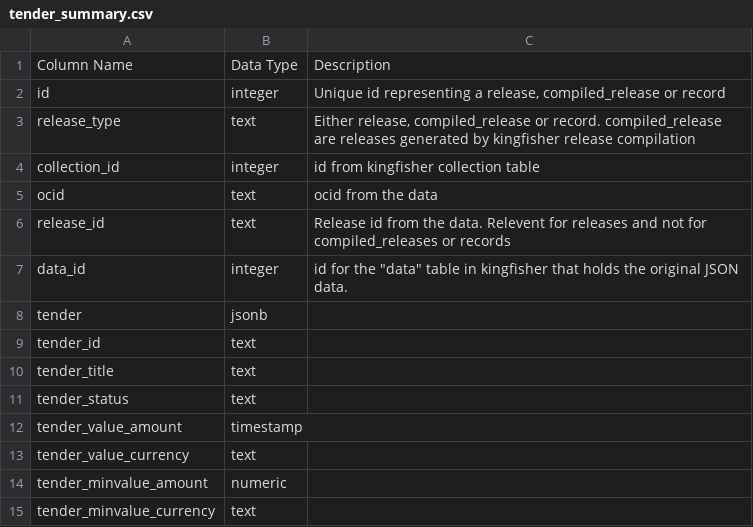
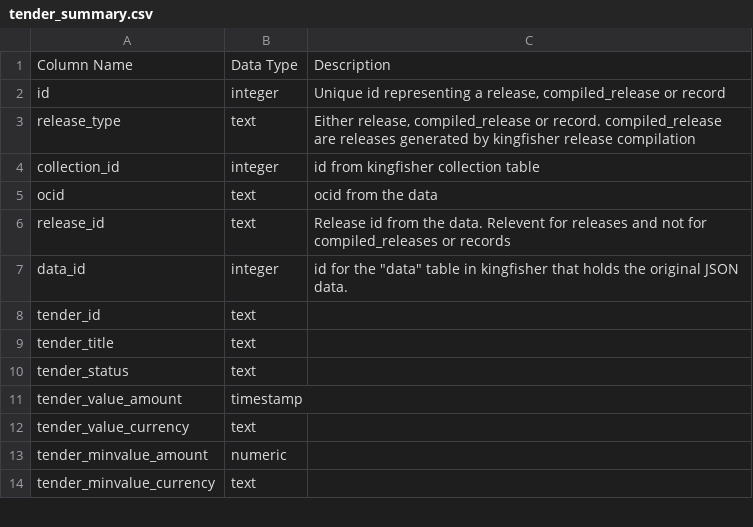
Before and after one commit to open-contracting/kingfisher-summarize, a CSV file: docs/view_definitions/tender_summary.csv, drawn as a sheet; only a part is shown.

```diff
--- a/docs/view_definitions/tender_summary.csv
+++ b/docs/view_definitions/tender_summary.csv
@@ -7,3 +7,2 @@ release_id,text,Release id from the data. Relevent for releases and not for comp
 data_id,integer,"id for the ""data"" table in kingfisher that holds the original JSON data."
-tender,jsonb,
 tender_id,text,
```
Also changed, not shown: docs/view_definitions/parties_summary.csv, docs/view_definitions/planning_summary.csv, 6 other files.
